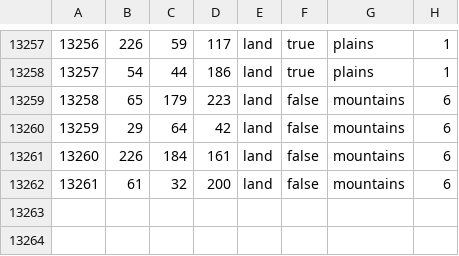
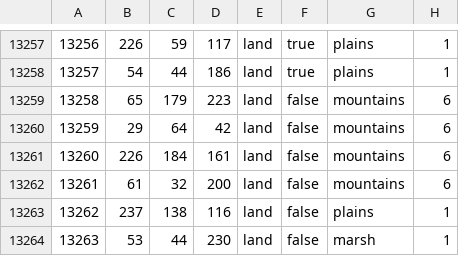
Before and after one commit to RanWithAPlan/RSR, a CSV file: map/definition.csv, drawn as a sheet; only a part is shown, gaps mark what is left out.

```diff
--- a/map/definition.csv
+++ b/map/definition.csv
@@ -13262 +13262,3 @@
 13261;61;32;200;land;false;mountains;6
+13262;237;138;116;land;false;plains;1
+13263;53;44;230;land;false;marsh;1
```
Also changed, not shown: 41 other files.
